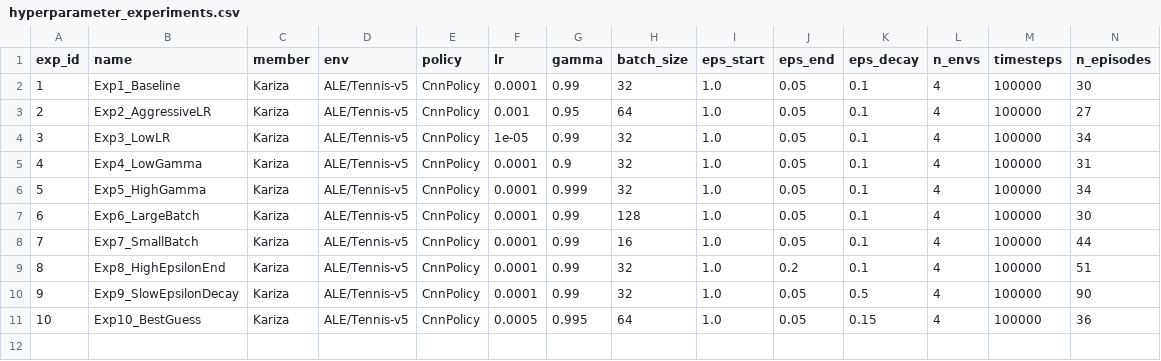
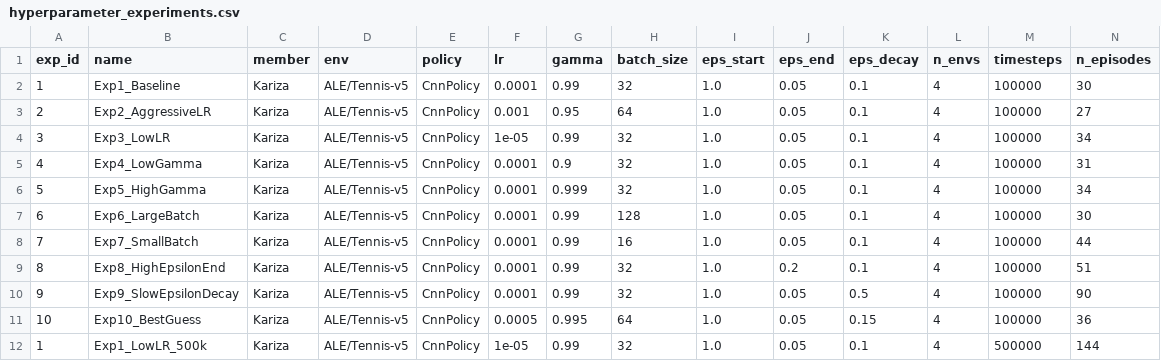
Before and after one commit to mangaorphy/Deep-Q-Learning-grp11, a CSV file: kariza/hyperparameter_experiments.csv, drawn as a sheet; only a part is shown; rows hold the shown columns only; the diff names each change by its address in the sheet, - before the commit and + after, or states it on an @@ line.

```diff
--- a/kariza/hyperparameter_experiments.csv
+++ b/kariza/hyperparameter_experiments.csv
+row 12: 1 | Exp1_LowLR_500k | Kariza | ALE/Tennis-v5 | CnnPolicy | 1e-05 | 0.99 | 32 | 1.0 | 0.05 | 0.1 | 4 | 500000 | 144
```
Also changed, not shown: 8 other files.
